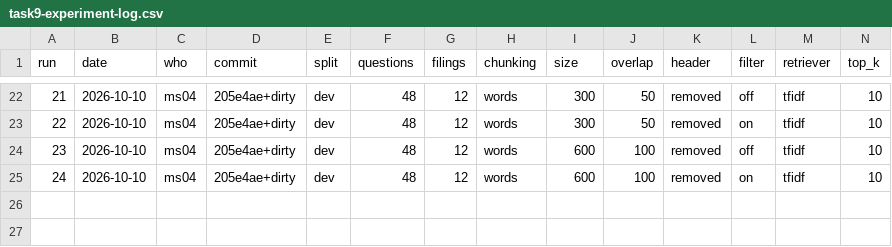
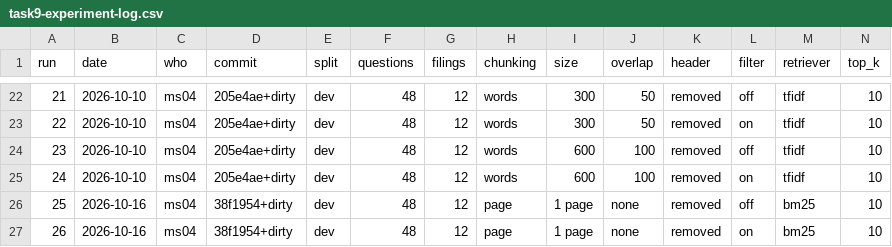
Before and after one commit to Break-Through-Tech/Retail-1A-grounded-financial-document-qa-with-rag, a CSV file: results/task9-experiment-log.csv, drawn as a sheet; only a part is shown, gaps mark what is left out; rows hold the shown columns only; the diff names each change by its address in the sheet, - before the commit and + after, or states it on an @@ line.

```diff
--- a/results/task9-experiment-log.csv
+++ b/results/task9-experiment-log.csv
+row 26: 25 | 2026-10-16 | ms04 | 38f1954+dirty | dev | 48 | 12 | page | 1 page | none | removed | off | bm25 | 10
+row 27: 26 | 2026-10-16 | ms04 | 38f1954+dirty | dev | 48 | 12 | page | 1 page | none | removed | on | bm25 | 10
```
Also changed, not shown: 4 other files.
